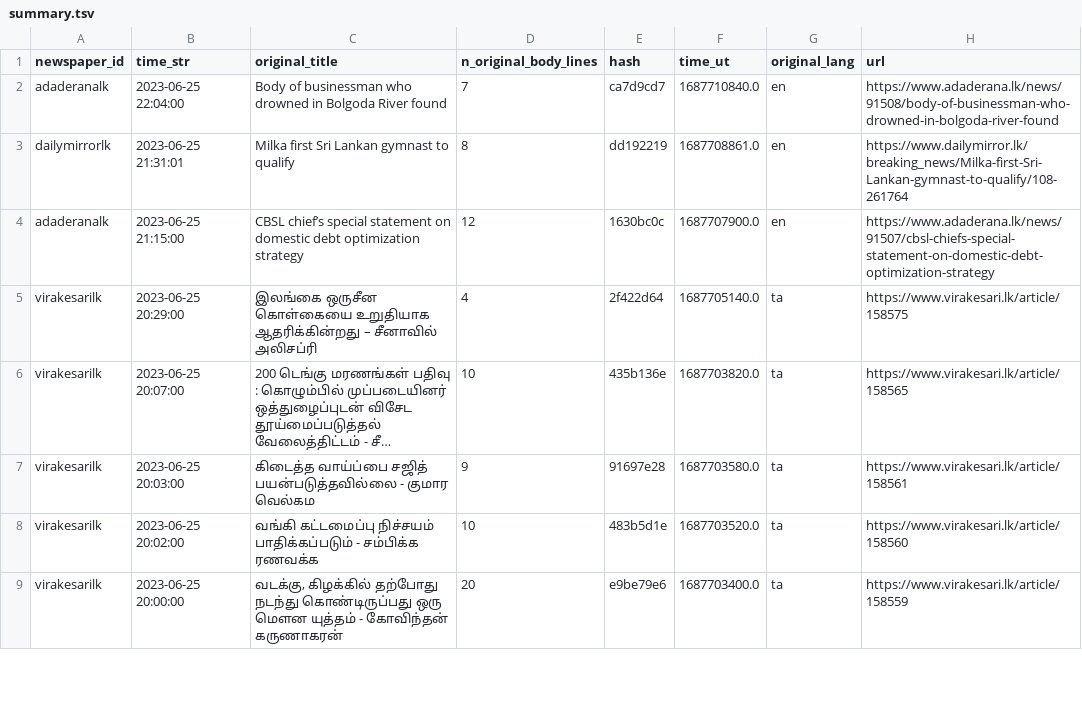
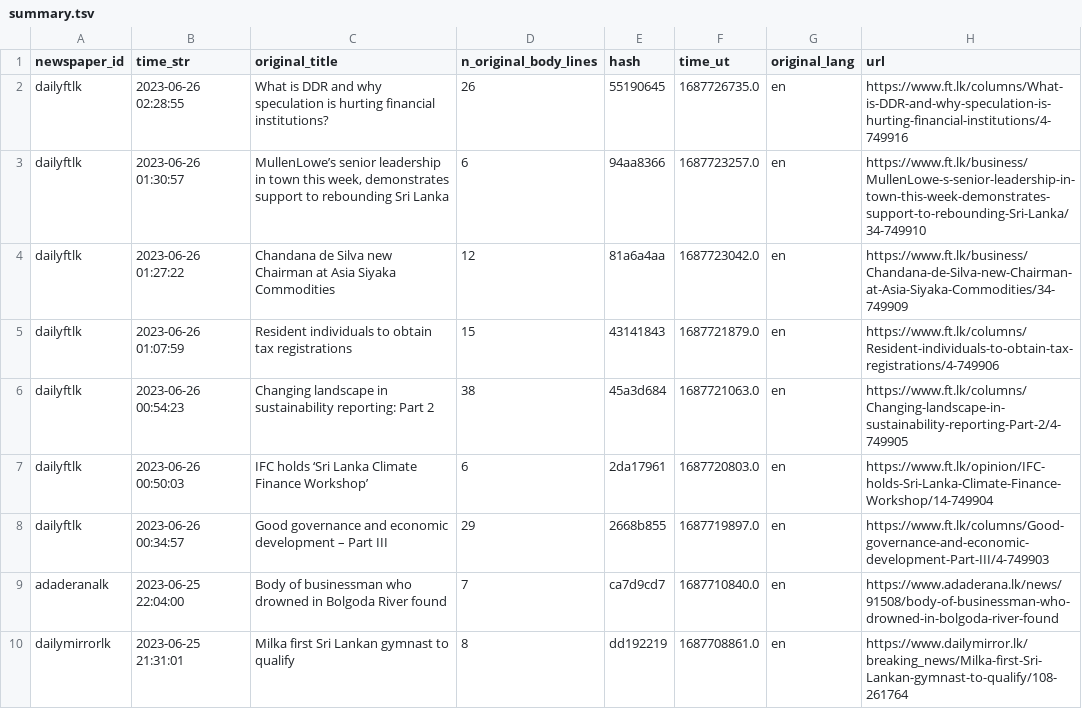
Before and after one commit to nuuuwan/news_lk3_data, a TSV file: reports/summary.tsv, drawn as a sheet; only a part is shown; the shorter side is filled out with more unchanged rows; long unchanged cells end in ….

Commit message:
Uploaded reports

```diff
--- a/reports/summary.tsv
+++ b/reports/summary.tsv
@@ -1,2 +1,9 @@
 newspaper_id	time_str	original_title	n_original_body_lines	hash	time_ut	original_lang	url
+dailyftlk	2023-06-26 02:28:55	What is DDR and why speculation is hurting financial institutions?	26	55190645	1687726735.0	en	https://www.ft.lk/columns/What-is-DDR-and-why-speculation-is-hurting-financial-institutions/4-749916
+dailyftlk	2023-06-26 01:30:57	MullenLowe’s senior leadership in town this week, demonstrates support to rebounding Sri Lanka	6	94aa8366	1687723257.0	en	https://www.ft.lk/business/MullenLowe-s-senior-leadership-in-town-this-week-demonstrates-support-to-rebounding-Sri-Lanka/34-749910
+dailyftlk	2023-06-26 01:27:22	Chandana de Silva new Chairman at Asia Siyaka Commodities	12	81a6a4aa	1687723042.0	en	https://www.ft.lk/business/Chandana-de-Silva-new-Chairman-at-Asia-Siyaka-Commodities/34-749909
+dailyftlk	2023-06-26 01:07:59	Resident individuals to obtain tax registrations	15	43141843	1687721879.0	en	https://www.ft.lk/columns/Resident-individuals-to-obtain-tax-registrations/4-749906
+dailyftlk	2023-06-26 00:54:23	Changing landscape in sustainability reporting: Part 2	38	45a3d684	1687721063.0	en	https://www.ft.lk/columns/Changing-landscape-in-sustainability-reporting-Part-2/4-749905
+dailyftlk	2023-06-26 00:50:03	IFC holds ‘Sri Lanka Climate Finance Workshop’	6	2da17961	1687720803.0	en	https://www.ft.lk/opinion/IFC-holds-Sri-Lanka-Climate-Finance-Workshop/14-749904
+dailyftlk	2023-06-26 00:34:57	Good governance and economic development – Part III	29	2668b855	1687719897.0	en	https://www.ft.lk/columns/Good-governance-and-economic-development-Part-III/4-749903
 adaderanalk	2023-06-25 22:04:00	Body of businessman who drowned in Bolgoda River found	7	ca7d9cd7	1687710840.0	en	https://www.adaderana.lk/news/91508/body-of-businessman-who-drowned-in-bolgoda-river-found
```
Also changed, not shown: 1 other file.
